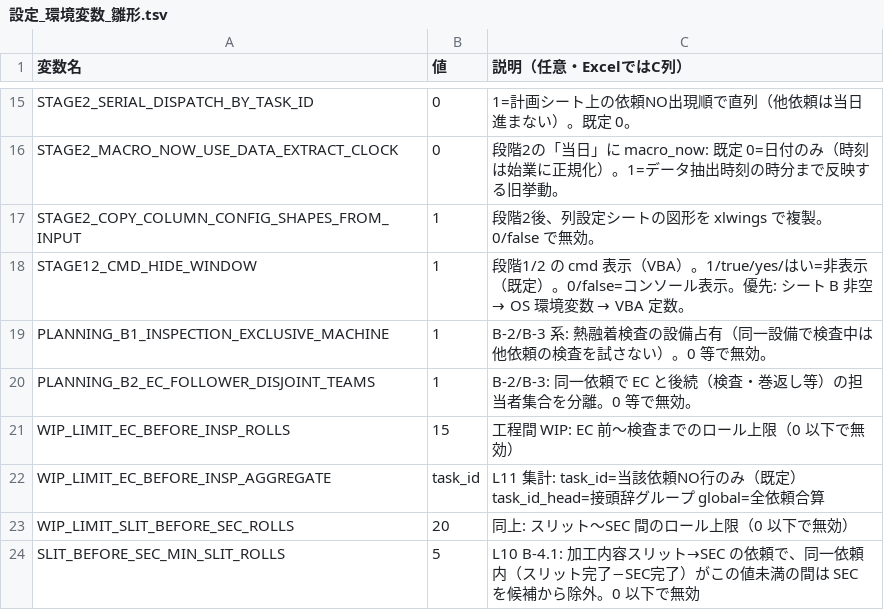
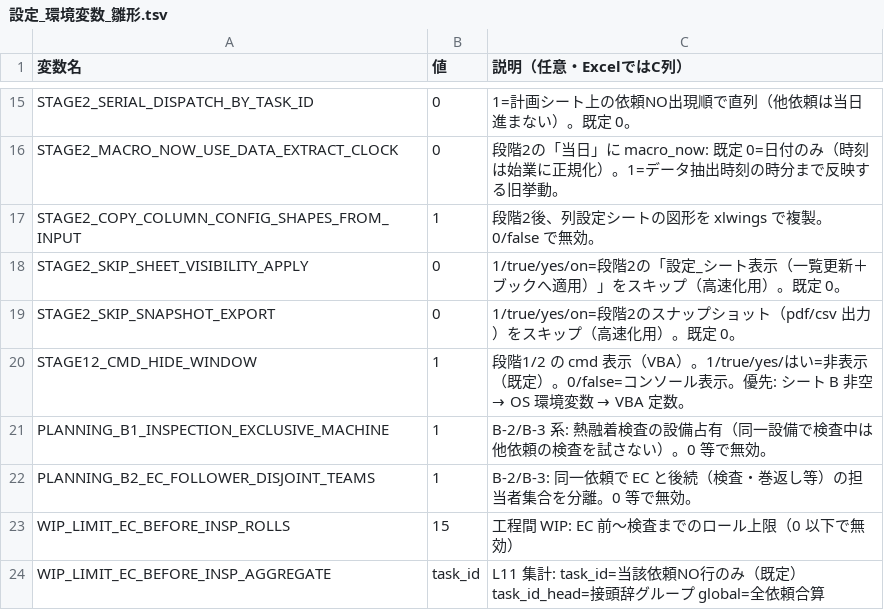
Before and after one commit to hosokawanagaokasangyou-dotcom/Production-Control-System, a TSV file: code/設定_環境変数_雛形.tsv, drawn as a sheet; only a part is shown, gaps mark what is left out; the shorter side is filled out with more unchanged rows; the diff names each change by its address in the sheet, - before the commit and + after, or states it on an @@ line.

```diff
--- a/code/設定_環境変数_雛形.tsv
+++ b/code/設定_環境変数_雛形.tsv
+row 18: STAGE2_SKIP_SHEET_VISIBILITY_APPLY | 0 | 1/true/yes/on=段階2の「設定_シート表示（一覧更新＋ブックへ適用）」をスキップ（高速化用）。既定 0。
+row 19: STAGE2_SKIP_SNAPSHOT_EXPORT | 0 | 1/true/yes/on=段階2のスナップショット（pdf/csv 出力）をスキップ（高速化用）。既定 0。
```
Also changed, not shown: 1 other file.
